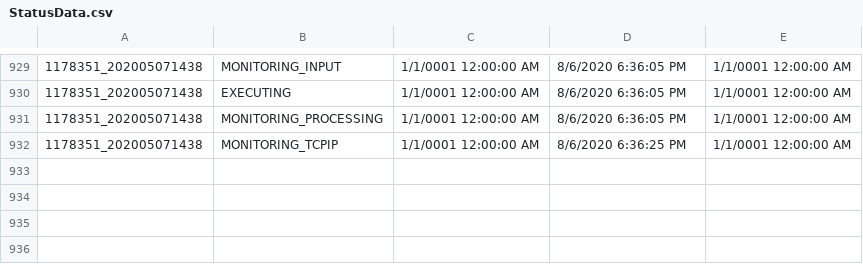
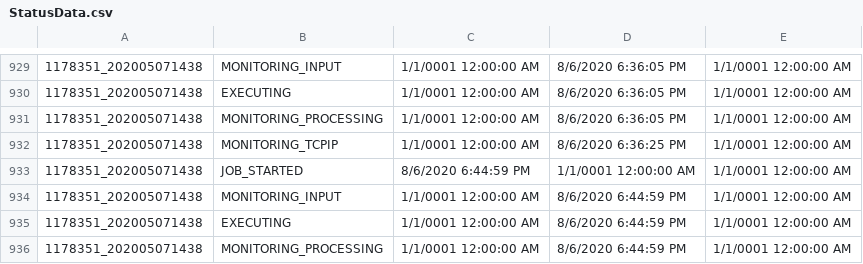
Before and after one commit to jimlundberg/Handler-Web-App, a CSV file: Handler/StatusData.csv, drawn as a sheet; only a part is shown, gaps mark what is left out; the diff names each change by its address in the sheet, - before the commit and + after, or states it on an @@ line.

```diff
--- a/Handler/StatusData.csv
+++ b/Handler/StatusData.csv
+row 933: 1178351_202005071438 | JOB_STARTED | 8/6/2020 6:44:59 PM | 1/1/0001 12:00:00 AM | 1/1/0001 12:00:00 AM
+row 934: 1178351_202005071438 | MONITORING_INPUT | 1/1/0001 12:00:00 AM | 8/6/2020 6:44:59 PM | 1/1/0001 12:00:00 AM
+row 935: 1178351_202005071438 | EXECUTING | 1/1/0001 12:00:00 AM | 8/6/2020 6:44:59 PM | 1/1/0001 12:00:00 AM
+row 936: 1178351_202005071438 | MONITORING_PROCESSING | 1/1/0001 12:00:00 AM | 8/6/2020 6:44:59 PM | 1/1/0001 12:00:00 AM
```
Also changed, not shown: 1 other file.
